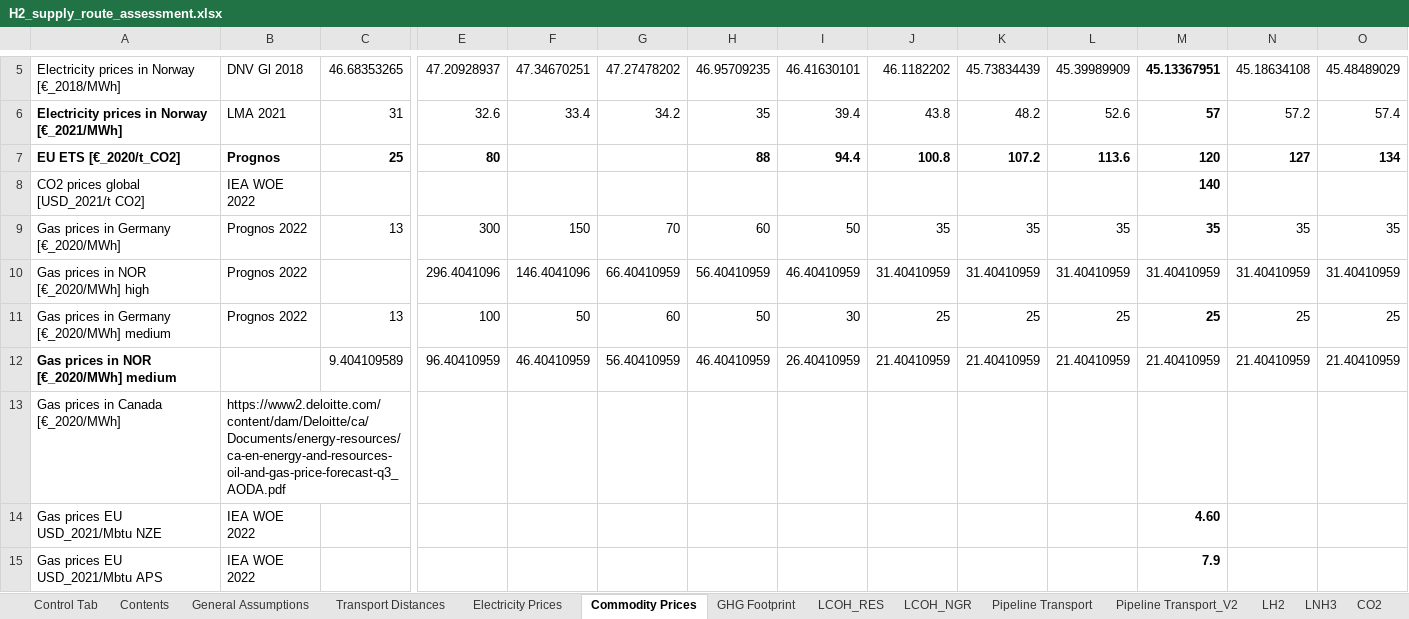
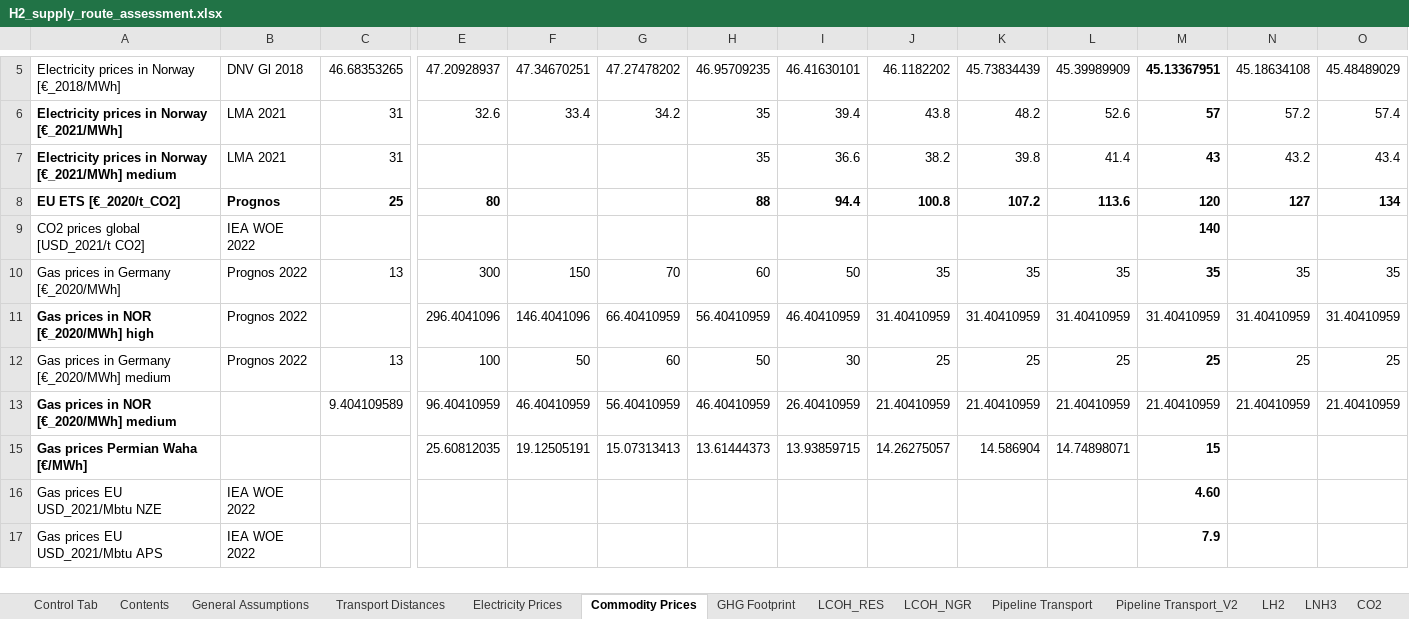
Before and after one commit to ReuterJakob/H2_pathways_repo, an Excel workbook: data/raw/H2_supply_route_assessment.xlsx, sheet Commodity Prices, drawn as a sheet; only a part is shown, gaps mark what is left out; values as stored, in another font and other column widths than the file's, no borders; removed rows and columns are numbered as before the commit, all else as after; rows hold the shown columns only; the diff names each change by its address in the sheet, - before the commit and + after, or states it on an @@ line.

```diff
--- a/data/raw/H2_supply_route_assessment.xlsx (sheet Commodity Prices)
+++ b/data/raw/H2_supply_route_assessment.xlsx (sheet Commodity Prices)
+row 7: Electricity prices in Norway [€_2021/MWh] medium | LMA 2021 | 31 |  |  |  | 35 | 36.6 | 38.2 | 39.8 | 41.4 | 43 | 43.2 | 43.4
-A11 bold: off
+A11 bold: on
-row 13: Gas prices in Canada [€_2020/MWh] | https://www2.deloitte.com/content/dam/Deloitte/ca/Documents/energy-resources/ca-en-energy-and-resources-oil-and-gas-price-forecast-q3_AODA.pdf
+row 15: Gas prices Permian Waha [€/MWh] |  |  | 25.60812035 | 19.12505191 | 15.07313413 | 13.61444373 | 13.93859715 | 14.26275057 | 14.586904 | 14.74898071 | 15
```
Also changed, not shown: sheet GHG Footprint, sheet Transport Distances, sheet General Assumptions, sheet Contents, formulas that keep their value, hidden cells, 2 other files.
